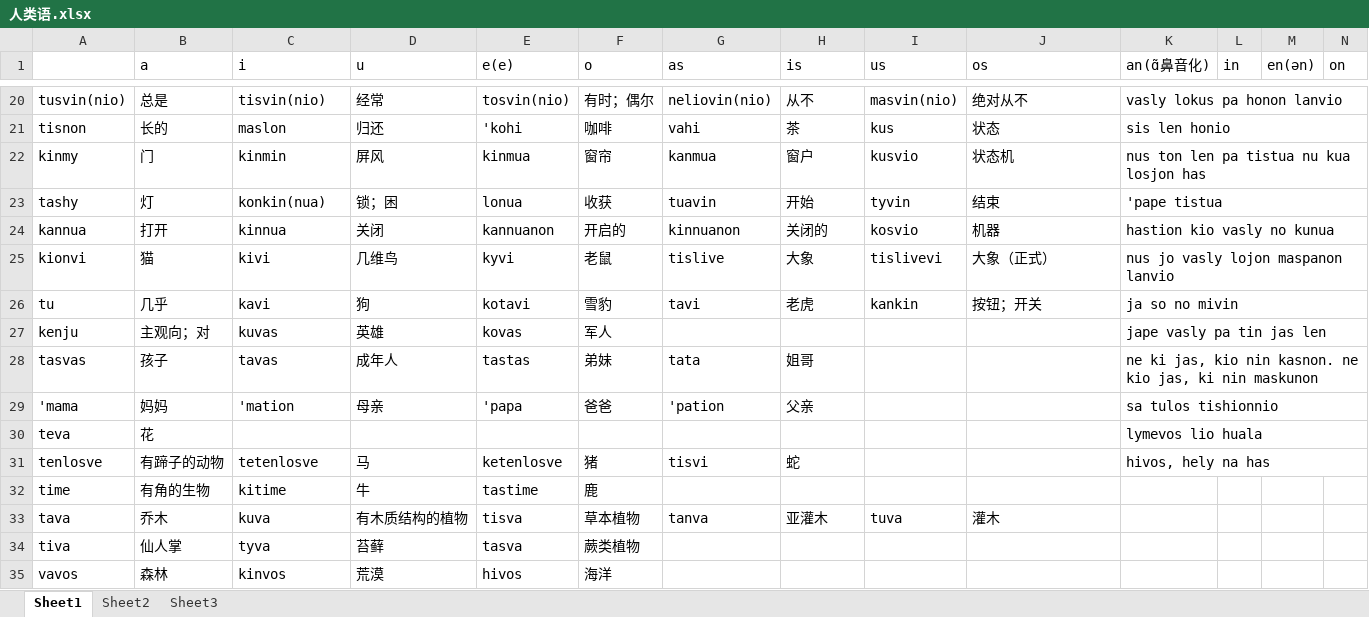
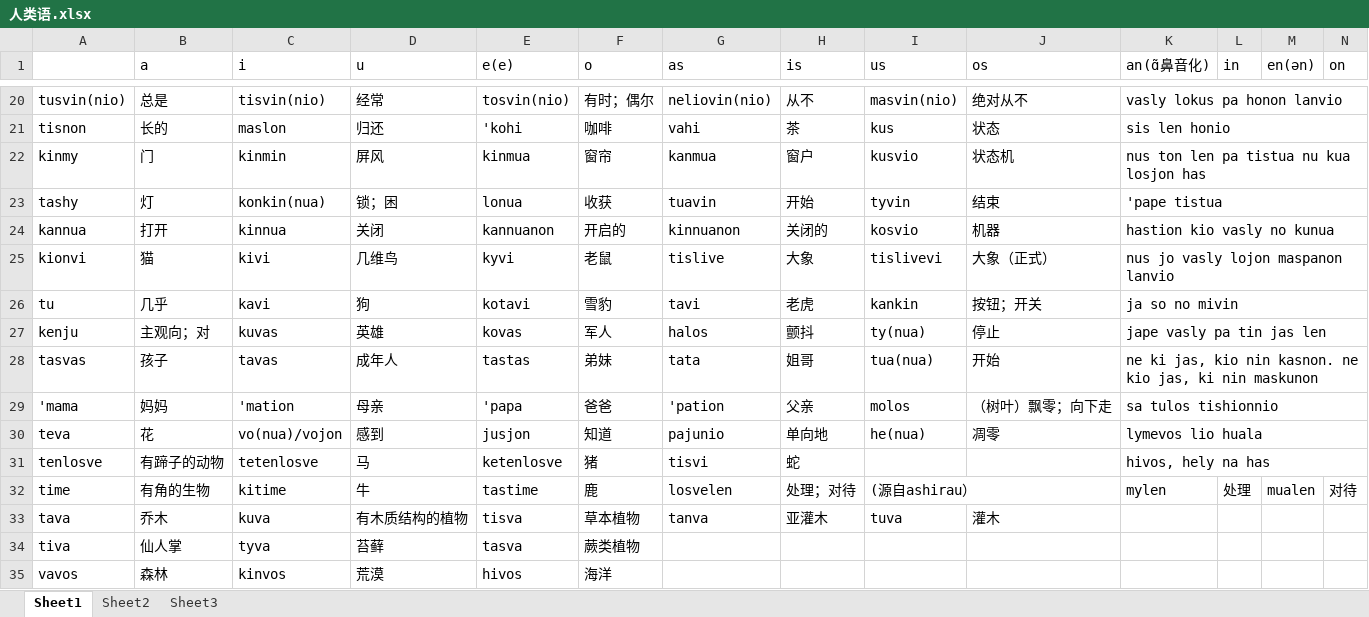
Before and after one commit to Valois-Kuai/vaslanvio, an Excel workbook: file/人类语.xlsx, sheet Sheet1, drawn as a sheet; only a part is shown, gaps mark what is left out; values as stored, in another font and other column widths than the file's, no cell formats; charts and pictures not drawn; the diff covers the shown part only; the diff names each change by its address in the sheet, - before the commit and + after, or states it on an @@ line.

```diff
--- a/file/人类语.xlsx (sheet Sheet1)
+++ b/file/人类语.xlsx (sheet Sheet1)
-G27 (as): (empty)
+G27 (as): halos
-H27 (is): (empty)
+H27 (is): 颤抖
-I27 (us): (empty)
+I27 (us): ty(nua)
-J27 (os): (empty)
+J27 (os): 停止
-I28 (us): (empty)
+I28 (us): tua(nua)
-J28 (os): (empty)
+J28 (os): 开始
-I29 (us): (empty)
+I29 (us): molos
-J29 (os): (empty)
+J29 (os): （树叶）飘零；向下走
-C30 (i): (empty)
+C30 (i): vo(nua)/vojon
-D30 (u): (empty)
+D30 (u): 感到
-E30 (e(e)): (empty)
+E30 (e(e)): jusjon
-F30 (o): (empty)
+F30 (o): 知道
-G30 (as): (empty)
+G30 (as): pajunio
-H30 (is): (empty)
+H30 (is): 单向地
-I30 (us): (empty)
+I30 (us): he(nua)
-J30 (os): (empty)
+J30 (os): 凋零
-G32 (as): (empty)
+G32 (as): losvelen
-H32 (is): (empty)
+H32 (is): 处理；对待
-I32 (us): (empty)
+I32 (us): (源自ashirau）
+I32:J32 merged
-K32 (an(ɑ̃鼻音化)): (empty)
+K32 (an(ɑ̃鼻音化)): mylen
-L32 (in): (empty)
+L32 (in): 处理
-M32 (en(ən)): (empty)
+M32 (en(ən)): mualen
-N32 (on): (empty)
+N32 (on): 对待
```
Also changed, not shown: 9 added rows, 23 edited cells and merged cells elsewhere in this sheet, cell formats, 1 other file.
